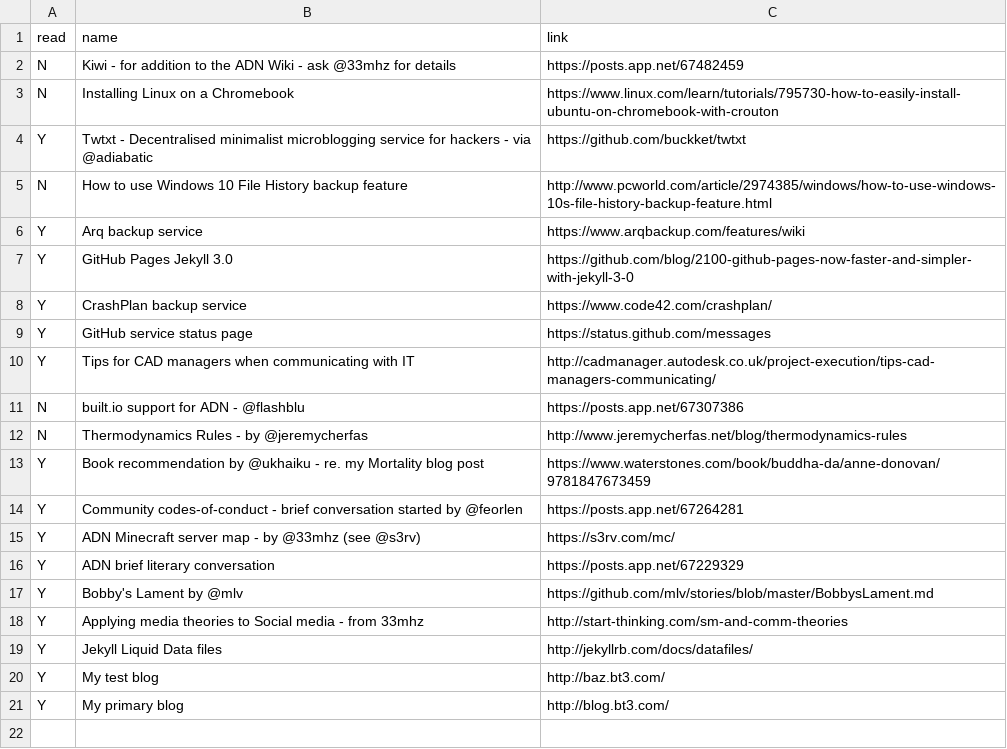
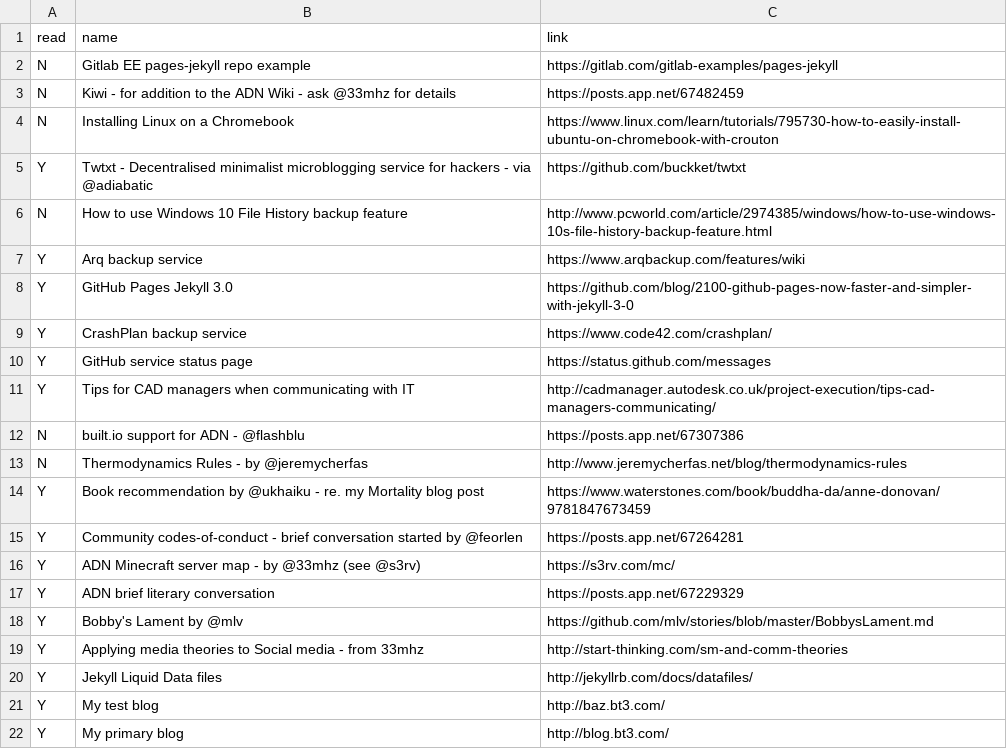
Before and after one commit to bazbt3/hyde, a CSV file: _data/readinglist.csv, drawn as a sheet.

Commit message:
Added item to readinglist.csv.

```diff
--- a/_data/readinglist.csv
+++ b/_data/readinglist.csv
@@ -1,2 +1,3 @@
 read,name,link
+N,Gitlab EE pages-jekyll repo example,https://gitlab.com/gitlab-examples/pages-jekyll
 N,Kiwi - for addition to the ADN Wiki - ask @33mhz for details,https://posts.app.net/67482459
```
